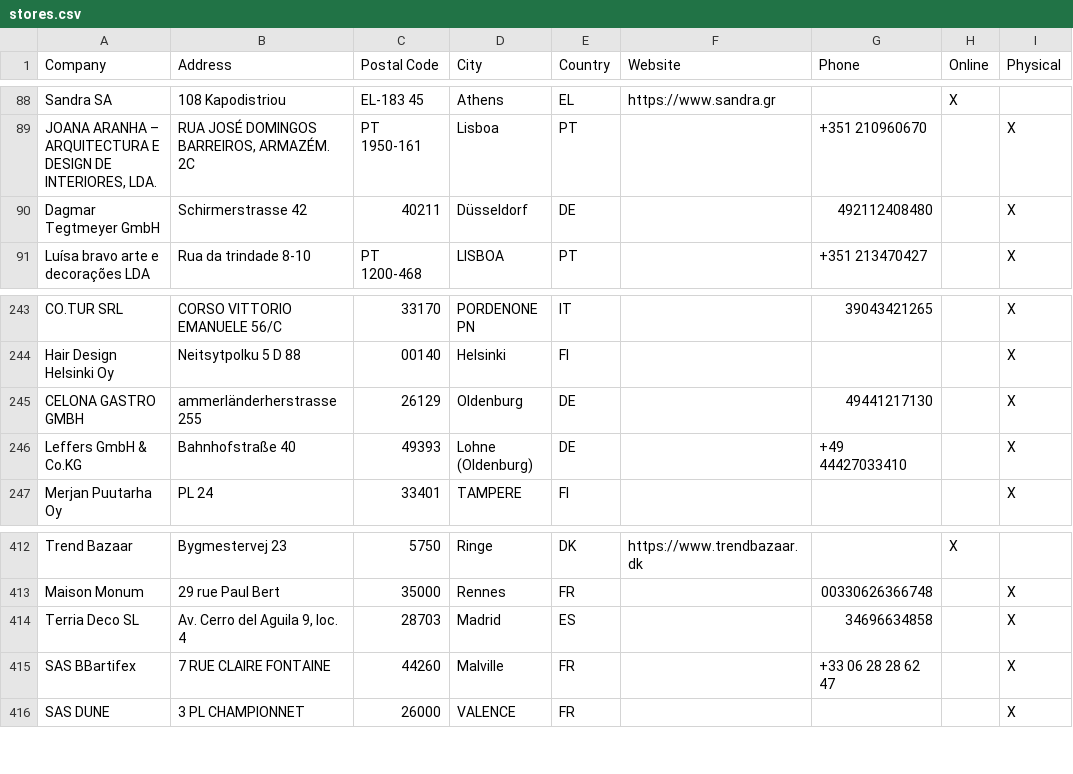
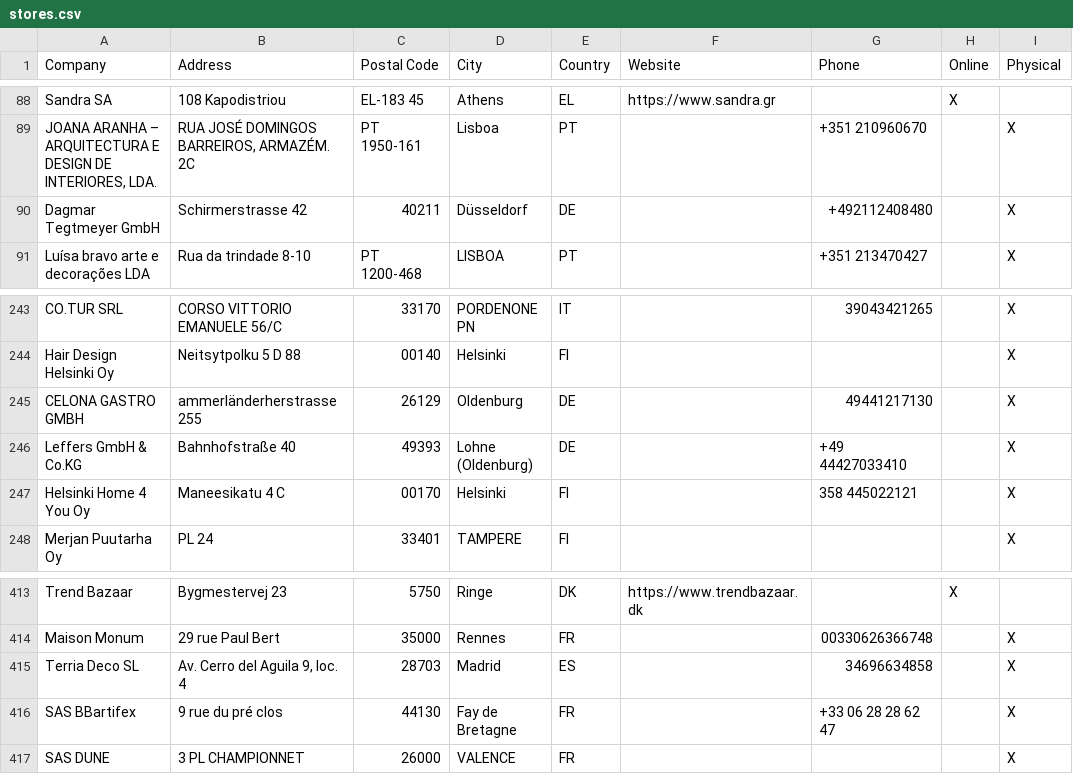
Before and after one commit to NicoBang/nordal-store-locator, a CSV file: stores.csv, drawn as a sheet; only a part is shown, gaps mark what is left out.

```diff
--- a/stores.csv
+++ b/stores.csv
@@ -89,3 +89,3 @@ Sandra SA,108 Kapodistriou,EL-183 45,Athens,EL,https://www.sandra.gr,,X,
 "JOANA ARANHA – ARQUITECTURA E DESIGN DE INTERIORES, LDA.","RUA JOSÉ DOMINGOS BARREIROS, ARMAZÉM. 2C",PT 1950-161,Lisboa,PT,,+351 210960670,,X
-Dagmar Tegtmeyer GmbH,Schirmerstrasse 42,40211,Düsseldorf,DE,,492112408480,,X
+Dagmar Tegtmeyer GmbH,Schirmerstrasse 42,40211,Düsseldorf,DE,,+492112408480,,X
 Luísa bravo arte e decorações LDA,Rua da trindade 8-10,PT 1200-468,LISBOA,PT,,+351 213470427,,X
@@ -246,2 +246,3 @@ CELONA GASTRO GMBH,ammerländerherstrasse 255,26129,Oldenburg,DE,,49441217130,,X
 Leffers GmbH & Co.KG,Bahnhofstraße 40,49393,Lohne (Oldenburg),DE,,+49 44427033410,,X
+Helsinki Home 4 You Oy,Maneesikatu 4 C,00170,Helsinki,FI,,358 445022121,,X
 Merjan Puutarha Oy,PL 24 ,33401,TAMPERE,FI,,,,X
@@ -414,3 +415,3 @@ Maison Monum,29 rue Paul Bert,35000,Rennes,FR,,00330626366748,,X
 Terria Deco SL,"Av. Cerro del Aguila 9, loc. 4",28703,Madrid,ES,,34696634858,,X
-SAS BBartifex,7 RUE CLAIRE FONTAINE,44260,Malville,FR,,+33 06 28 28 62 47,,X
+SAS BBartifex,9 rue du pré clos,44130,Fay de Bretagne,FR,,+33 06 28 28 62 47,,X
 SAS DUNE,3 PL CHAMPIONNET,26000,VALENCE,FR,,,,X
```
Also changed, not shown: 2 other files.
